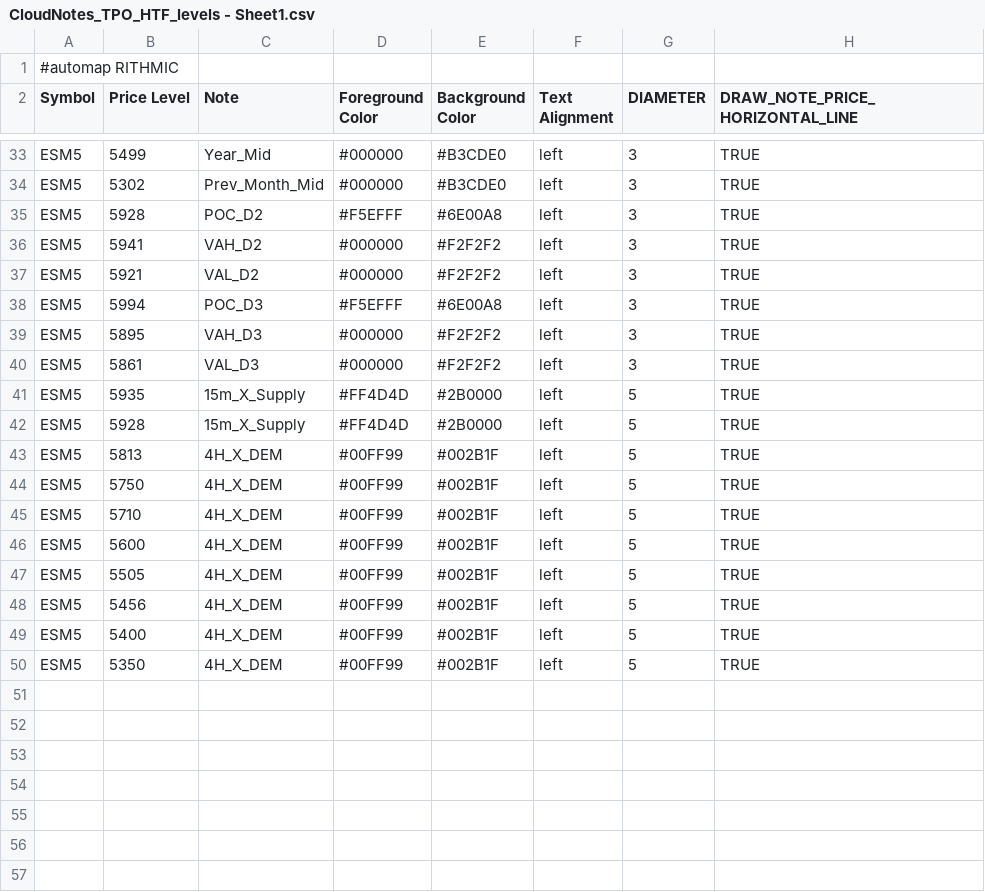
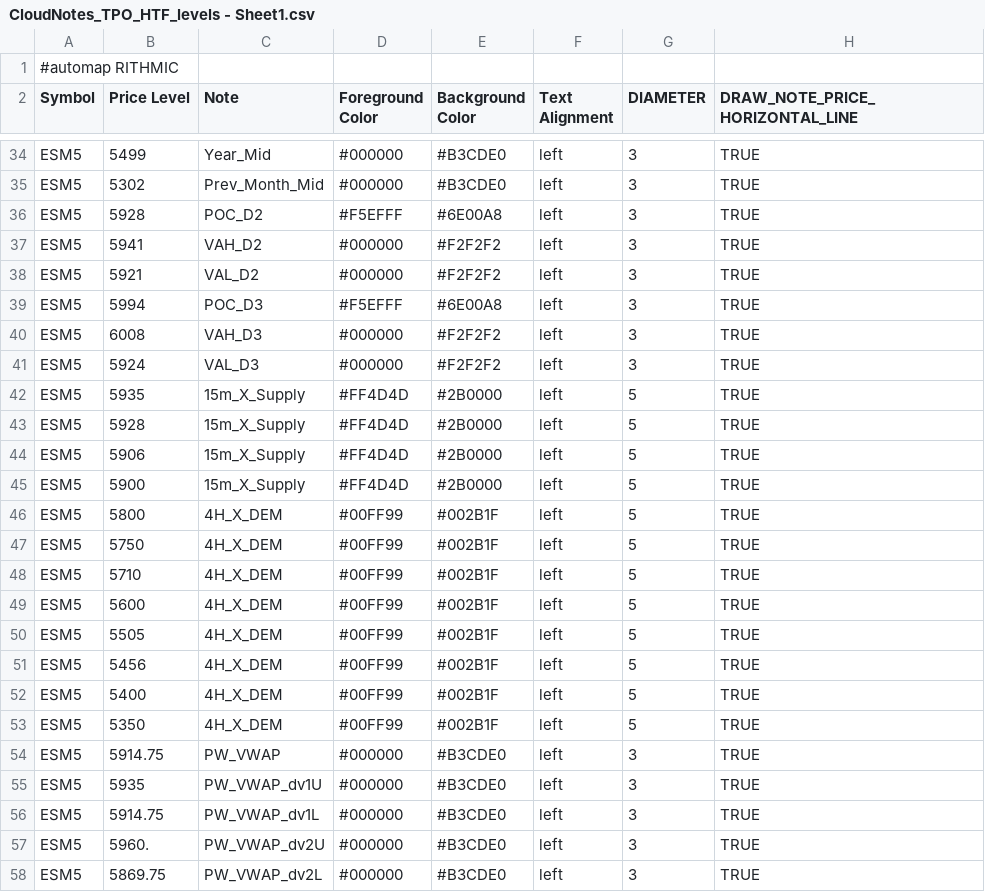
Before and after one commit to Ghostz-Of-Moar/Bookmap_NOTES, a CSV file: CloudNotes_TPO_HTF_levels - Sheet1.csv, drawn as a sheet; only a part is shown, gaps mark what is left out; the diff covers the shown part only.

Commit message:
Update CloudNotes_TPO_HTF_levels - Sheet1.csv
update_mon 6/2

```diff
--- a/CloudNotes_TPO_HTF_levels - Sheet1.csv
+++ b/CloudNotes_TPO_HTF_levels - Sheet1.csv
@@ -38,7 +39,9 @@ ESM5,5921,VAL_D2,#000000,#F2F2F2,left,3,TRUE
 ESM5,5994,POC_D3,#F5EFFF,#6E00A8,left,3,TRUE
-ESM5,5895,VAH_D3,#000000,#F2F2F2,left,3,TRUE
-ESM5,5861,VAL_D3,#000000,#F2F2F2,left,3,TRUE
+ESM5,6008,VAH_D3,#000000,#F2F2F2,left,3,TRUE
+ESM5,5924,VAL_D3,#000000,#F2F2F2,left,3,TRUE
 ESM5,5935,15m_X_Supply,#FF4D4D,#2B0000,left,5,TRUE
 ESM5,5928,15m_X_Supply,#FF4D4D,#2B0000,left,5,TRUE
-ESM5,5813,4H_X_DEM,#00FF99,#002B1F,left,5,TRUE
+ESM5,5906,15m_X_Supply,#FF4D4D,#2B0000,left,5,TRUE
+ESM5,5900,15m_X_Supply,#FF4D4D,#2B0000,left,5,TRUE
+ESM5,5800,4H_X_DEM,#00FF99,#002B1F,left,5,TRUE
 ESM5,5750,4H_X_DEM,#00FF99,#002B1F,left,5,TRUE
@@ -50 +53,6 @@ ESM5,5400,4H_X_DEM,#00FF99,#002B1F,left,5,TRUE
 ESM5,5350,4H_X_DEM,#00FF99,#002B1F,left,5,TRUE
+ESM5,5914.75,PW_VWAP,#000000,#B3CDE0,left,3,TRUE
+ESM5,5935,PW_VWAP_dv1U,#000000,#B3CDE0,left,3,TRUE
+ESM5,5914.75,PW_VWAP_dv1L,#000000,#B3CDE0,left,3,TRUE
+ESM5,5960.,PW_VWAP_dv2U,#000000,#B3CDE0,left,3,TRUE
+ESM5,5869.75,PW_VWAP_dv2L,#000000,#B3CDE0,left,3,TRUE
```
Also changed, not shown: 1 added row and 18 edited cells elsewhere in this file.
